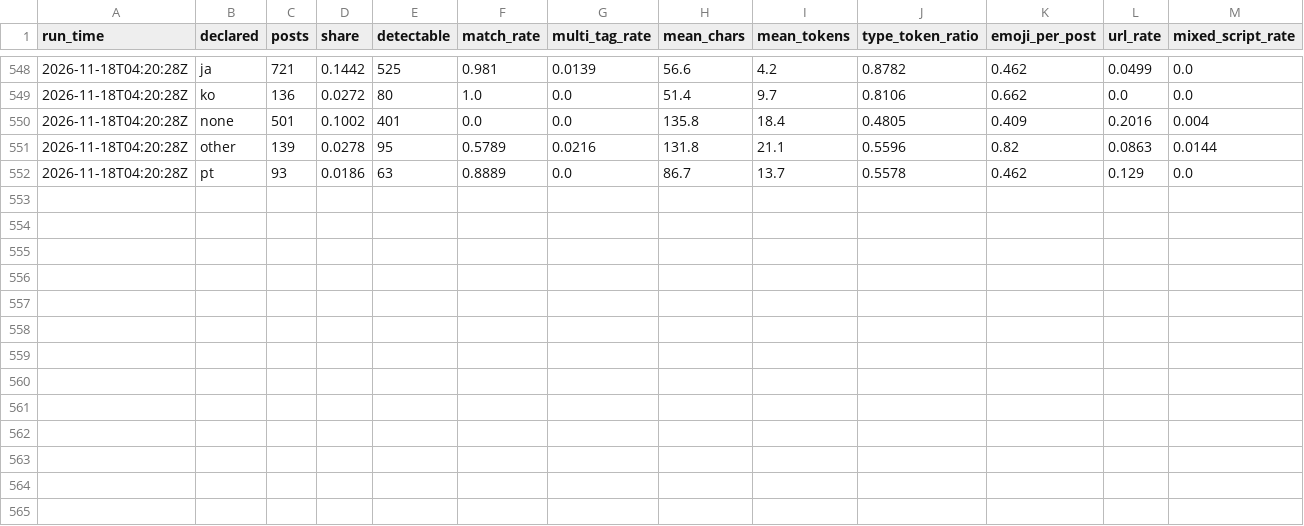
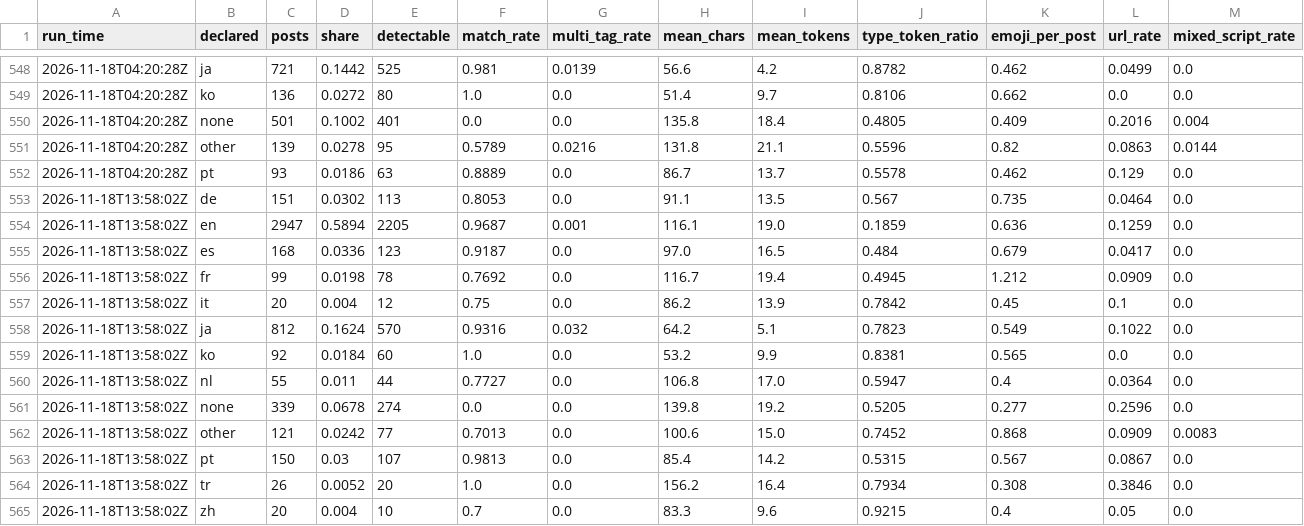
Before and after one commit to ifoslien/bluesky-language-dashboard, a CSV file: language_summary.csv, drawn as a sheet; only a part is shown, gaps mark what is left out.

```diff
--- a/language_summary.csv
+++ b/language_summary.csv
@@ -552 +552,14 @@ run_time,declared,posts,share,detectable,match_rate,multi_tag_rate,mean_chars,me
 2026-11-18T04:20:28Z,pt,93,0.0186,63,0.8889,0.0,86.7,13.7,0.5578,0.462,0.129,0.0
+2026-11-18T13:58:02Z,de,151,0.0302,113,0.8053,0.0,91.1,13.5,0.567,0.735,0.0464,0.0
+2026-11-18T13:58:02Z,en,2947,0.5894,2205,0.9687,0.001,116.1,19.0,0.1859,0.636,0.1259,0.0
+2026-11-18T13:58:02Z,es,168,0.0336,123,0.9187,0.0,97.0,16.5,0.484,0.679,0.0417,0.0
+2026-11-18T13:58:02Z,fr,99,0.0198,78,0.7692,0.0,116.7,19.4,0.4945,1.212,0.0909,0.0
+2026-11-18T13:58:02Z,it,20,0.004,12,0.75,0.0,86.2,13.9,0.7842,0.45,0.1,0.0
+2026-11-18T13:58:02Z,ja,812,0.1624,570,0.9316,0.032,64.2,5.1,0.7823,0.549,0.1022,0.0
+2026-11-18T13:58:02Z,ko,92,0.0184,60,1.0,0.0,53.2,9.9,0.8381,0.565,0.0,0.0
+2026-11-18T13:58:02Z,nl,55,0.011,44,0.7727,0.0,106.8,17.0,0.5947,0.4,0.0364,0.0
+2026-11-18T13:58:02Z,none,339,0.0678,274,0.0,0.0,139.8,19.2,0.5205,0.277,0.2596,0.0
+2026-11-18T13:58:02Z,other,121,0.0242,77,0.7013,0.0,100.6,15.0,0.7452,0.868,0.0909,0.0083
+2026-11-18T13:58:02Z,pt,150,0.03,107,0.9813,0.0,85.4,14.2,0.5315,0.567,0.0867,0.0
+2026-11-18T13:58:02Z,tr,26,0.0052,20,1.0,0.0,156.2,16.4,0.7934,0.308,0.3846,0.0
+2026-11-18T13:58:02Z,zh,20,0.004,10,0.7,0.0,83.3,9.6,0.9215,0.4,0.05,0.0
```
Also changed, not shown: language_pairs.csv.
